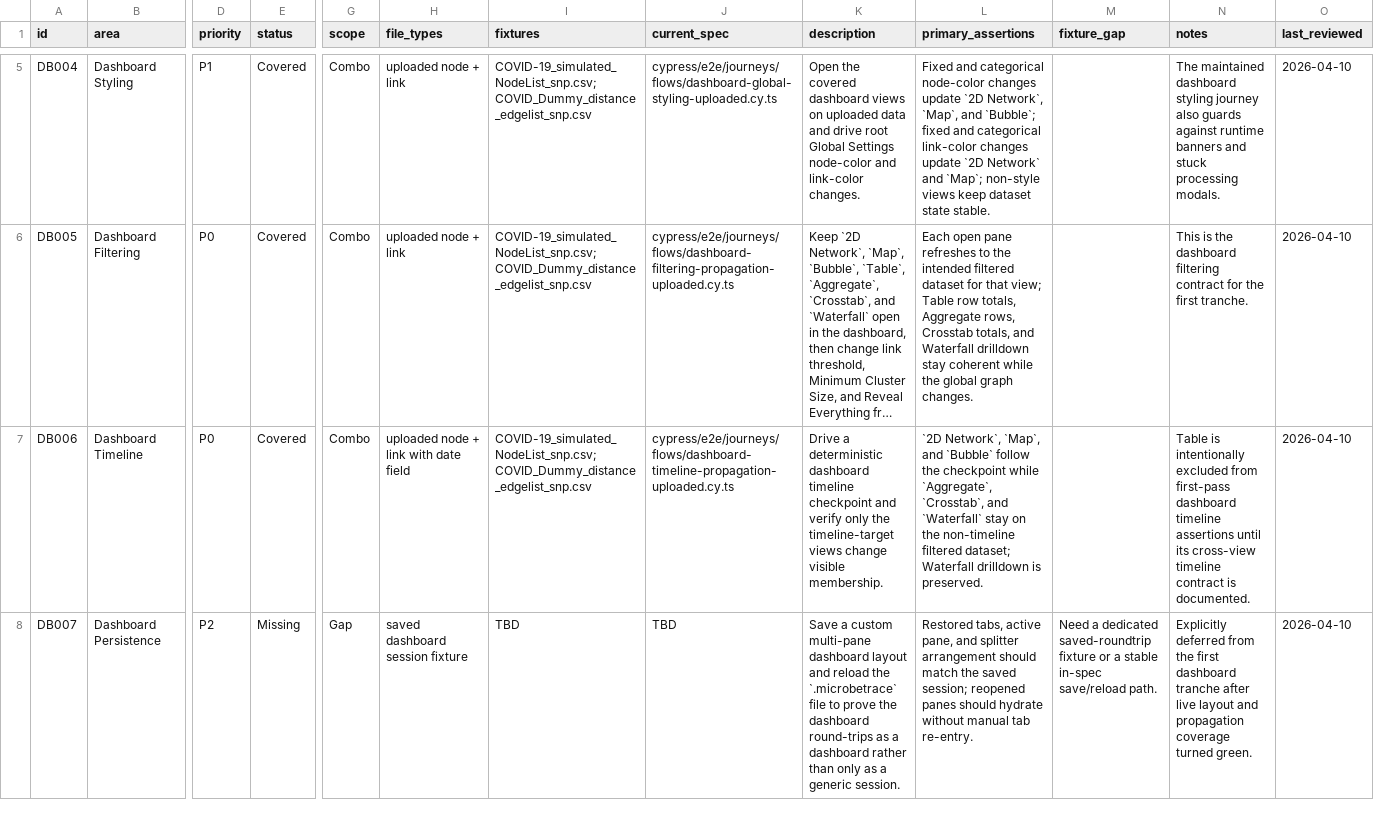
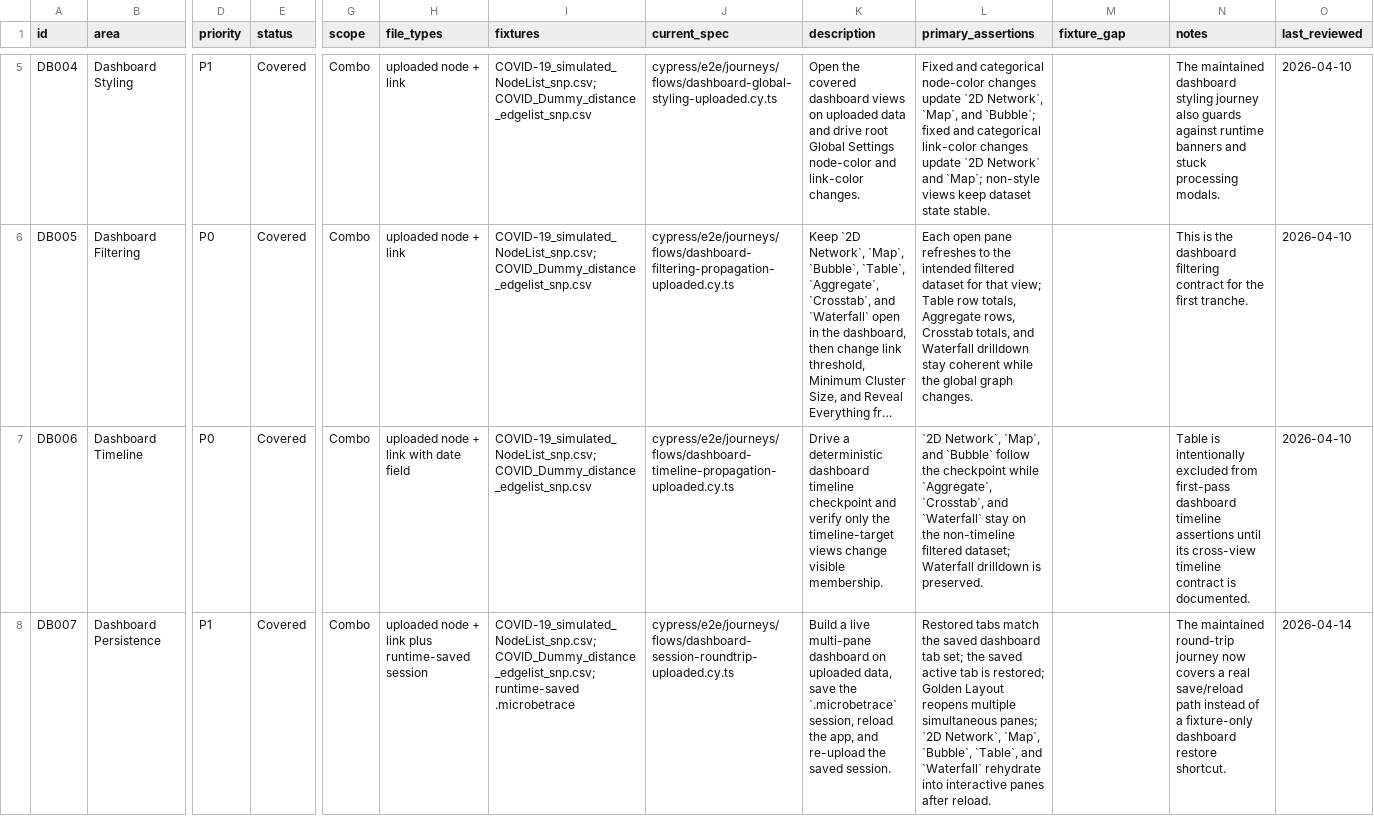
Before and after one commit to CDCgov/MicrobeTrace, a CSV file: docs/dashboard-cypress-qa-tracker.csv, drawn as a sheet; only a part is shown, gaps mark what is left out; long unchanged cells end in …; the diff covers the shown part only; the diff names each change by its address in the sheet, - before the commit and + after, or states it on an @@ line.

Commit message:
feat: enhance dashboard export functionality and layout persistence
- implement dashboard export dialog with controls for filename, scale, and resolution
- add functionality to serialize and restore dashboard layouts during session reloads
- introduce Cypress tests for dashboard export and layout restoration to ensure reliability
- update selectors and component references for improved testability and maintainability
- refresh documentation and QA trackers to reflect new features and testing coverage

```diff
--- a/docs/dashboard-cypress-qa-tracker.csv
+++ b/docs/dashboard-cypress-qa-tracker.csv
-D8 (priority): P2
+D8 (priority): P1
-E8 (status): Missing
+E8 (status): Covered
-G8 (scope): Gap
+G8 (scope): Combo
-H8 (file_types): saved dashboard session fixture
+H8 (file_types): uploaded node + link plus runtime-saved session
-I8 (fixtures): TBD
+I8 (fixtures): COVID-19_simulated_NodeList_snp.csv; COVID_Dummy_distance_edgelist_snp.csv; runtime-saved .microbetrace
-J8 (current_spec): TBD
+J8 (current_spec): cypress/e2e/journeys/flows/dashboard-session-roundtrip-uploaded.cy.ts
-K8 (description): Save a custom multi-pane dashboard layout and reload the `.microbetrace` file to prove the dashboard round-trips as a dashboard rather than only as a generic session.
+K8 (description): Build a live multi-pane dashboard on uploaded data, save the `.microbetrace` session, reload the app, and re-upload the saved session.
-L8 (primary_assertions): Restored tabs, active pane, and splitter arrangement should match the saved session; reopened panes should hydrate without manual tab re-entry.
+L8 (primary_assertions): Restored tabs match the saved dashboard tab set; the saved active tab is restored; Golden Layout reopens multiple simultaneous panes; `2D Network`, `Map`, `Bubble`, `Table`, and `Waterfall` rehydrate into interactive panes after reload.
-M8 (fixture_gap): Need a dedicated saved-roundtrip fixture or a stable in-spec save/reload path.
+M8 (fixture_gap): (empty)
-N8 (notes): Explicitly deferred from the first dashboard tranche after live layout and propagation coverage turned green.
+N8 (notes): The maintained round-trip journey now covers a real save/reload path instead of a fixture-only dashboard restore shortcut.
-O8 (last_reviewed): 2026-04-10
+O8 (last_reviewed): 2026-04-14
```
Also changed, not shown: 2 added rows elsewhere in this file, docs/dashboard-cypress-bug-log.csv, 10 other files.
